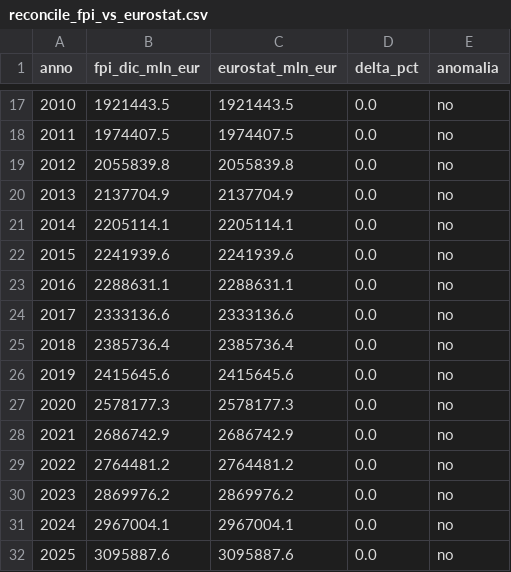
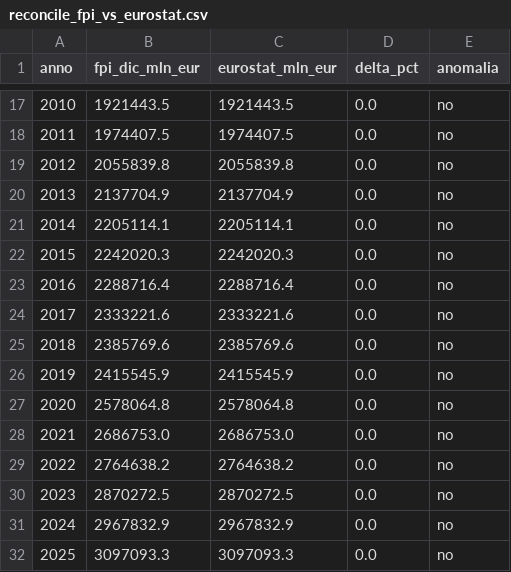
Before and after one commit to dataciviclab/debito-pubblico-intelligence, a CSV file: data/reconcile/reconcile_fpi_vs_eurostat.csv, drawn as a sheet; only a part is shown, gaps mark what is left out.

```diff
--- a/data/reconcile/reconcile_fpi_vs_eurostat.csv
+++ b/data/reconcile/reconcile_fpi_vs_eurostat.csv
@@ -21,12 +21,12 @@ anno,fpi_dic_mln_eur,eurostat_mln_eur,delta_pct,anomalia
 2014,2205114.1,2205114.1,0.0,no
-2015,2241939.6,2241939.6,0.0,no
-2016,2288631.1,2288631.1,0.0,no
-2017,2333136.6,2333136.6,0.0,no
-2018,2385736.4,2385736.4,0.0,no
-2019,2415645.6,2415645.6,0.0,no
-2020,2578177.3,2578177.3,0.0,no
-2021,2686742.9,2686742.9,0.0,no
-2022,2764481.2,2764481.2,0.0,no
-2023,2869976.2,2869976.2,0.0,no
-2024,2967004.1,2967004.1,0.0,no
-2025,3095887.6,3095887.6,0.0,no
+2015,2242020.3,2242020.3,0.0,no
+2016,2288716.4,2288716.4,0.0,no
+2017,2333221.6,2333221.6,0.0,no
+2018,2385769.6,2385769.6,0.0,no
+2019,2415545.9,2415545.9,0.0,no
+2020,2578064.8,2578064.8,0.0,no
+2021,2686753.0,2686753.0,0.0,no
+2022,2764638.2,2764638.2,0.0,no
+2023,2870272.5,2870272.5,0.0,no
+2024,2967832.9,2967832.9,0.0,no
+2025,3097093.3,3097093.3,0.0,no
```
Also changed, not shown: data/reconcile/reconcile_accensione_vs_fabbisogno.csv, data/reconcile/reconcile_fabbisogno_vs_stock.csv, 4 other files.
